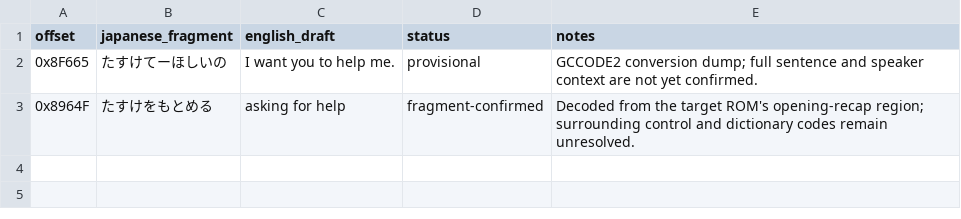
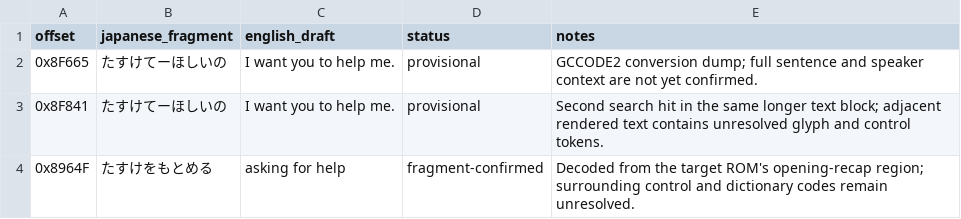
Before and after one commit to StepPhone/sanrio-timenet-kako-english, a CSV file: docs/translation-data/opening-dialogue.csv, drawn as a sheet.

```diff
--- a/docs/translation-data/opening-dialogue.csv
+++ b/docs/translation-data/opening-dialogue.csv
@@ -2,2 +2,3 @@ offset,japanese_fragment,english_draft,status,notes
 0x8F665,たすけてーほしいの,"I want you to help me.",provisional,"GCCODE2 conversion dump; full sentence and speaker context are not yet confirmed."
+0x8F841,たすけてーほしいの,"I want you to help me.",provisional,"Second search hit in the same longer text block; adjacent rendered text contains unresolved glyph and control tokens."
 0x8964F,たすけをもとめる,"asking for help",fragment-confirmed,"Decoded from the target ROM's opening-recap region; surrounding control and dictionary codes remain unresolved."
```
Also changed, not shown: 2 other files.
